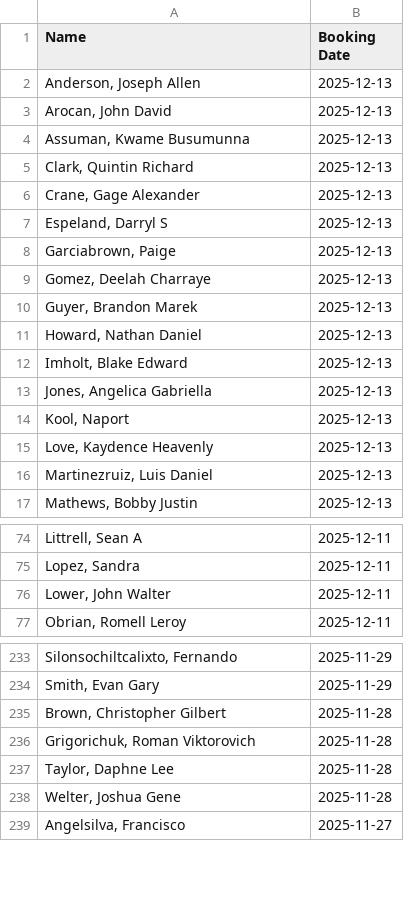
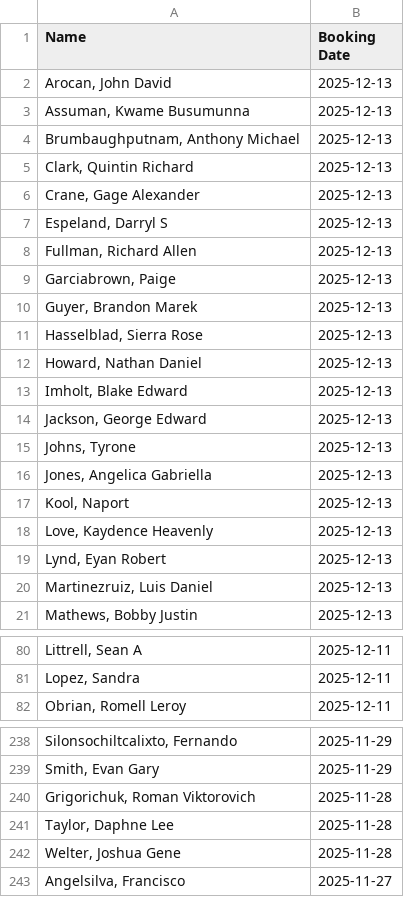
Before and after one commit to NguyenDa18/Portland-Jail-Data-Crawler, a CSV file: csvs/inmate_bookings.csv, drawn as a sheet; only a part is shown, gaps mark what is left out; the diff covers the shown part only.

```diff
--- a/csvs/inmate_bookings.csv
+++ b/csvs/inmate_bookings.csv
@@ -1,5 +1,5 @@
 Name,Booking Date
-"Anderson, Joseph Allen",2025-12-13
 "Arocan, John David",2025-12-13
 "Assuman, Kwame Busumunna",2025-12-13
+"Brumbaughputnam, Anthony Michael",2025-12-13
 "Clark, Quintin Richard",2025-12-13
@@ -7,7 +7,10 @@ Name,Booking Date
 "Espeland, Darryl S",2025-12-13
+"Fullman, Richard Allen",2025-12-13
 "Garciabrown, Paige ",2025-12-13
-"Gomez, Deelah Charraye",2025-12-13
 "Guyer, Brandon Marek",2025-12-13
+"Hasselblad, Sierra Rose",2025-12-13
 "Howard, Nathan Daniel",2025-12-13
 "Imholt, Blake Edward",2025-12-13
+"Jackson, George Edward",2025-12-13
+"Johns, Tyrone ",2025-12-13
 "Jones, Angelica Gabriella",2025-12-13
@@ -15,2 +18,3 @@ Name,Booking Date
 "Love, Kaydence Heavenly",2025-12-13
+"Lynd, Eyan Robert",2025-12-13
 "Martinezruiz, Luis Daniel",2025-12-13
@@ -75,3 +81,2 @@ Name,Booking Date
 "Lopez, Sandra ",2025-12-11
-"Lower, John Walter",2025-12-11
 "Obrian, Romell Leroy",2025-12-11
@@ -234,3 +239,2 @@ Name,Booking Date
 "Smith, Evan Gary",2025-11-29
-"Brown, Christopher Gilbert",2025-11-28
 "Grigorichuk, Roman Viktorovich",2025-11-28
```
Also changed, not shown: 4 added rows and 2 removed rows elsewhere in this file, csvs/inmate_charges.csv, csvs/inmate_details.csv.
